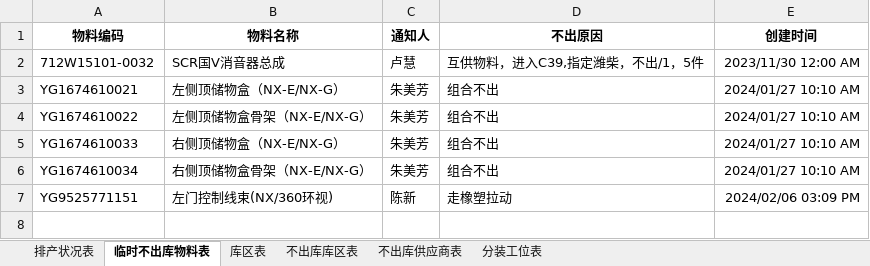
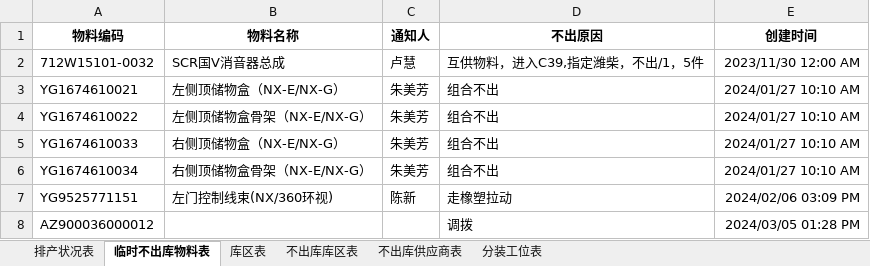
Before and after one commit to GuoBaoqi/Work-Chinapost, an Excel workbook: data/Config.xlsx, sheet 临时不出库物料表, drawn as a sheet; values as stored, in another font and other column widths than the file's, no borders; the diff names each change by its address in the sheet, - before the commit and + after, or states it on an @@ line.

```diff
--- a/data/Config.xlsx (sheet 临时不出库物料表)
+++ b/data/Config.xlsx (sheet 临时不出库物料表)
+row 8: AZ900036000012 |  |  | 调拨 | 2024/03/05 01:28 PM
```
Also changed, not shown: sheet 排产状况表, data/Data.xlsx, data/库位表.xlsx.
